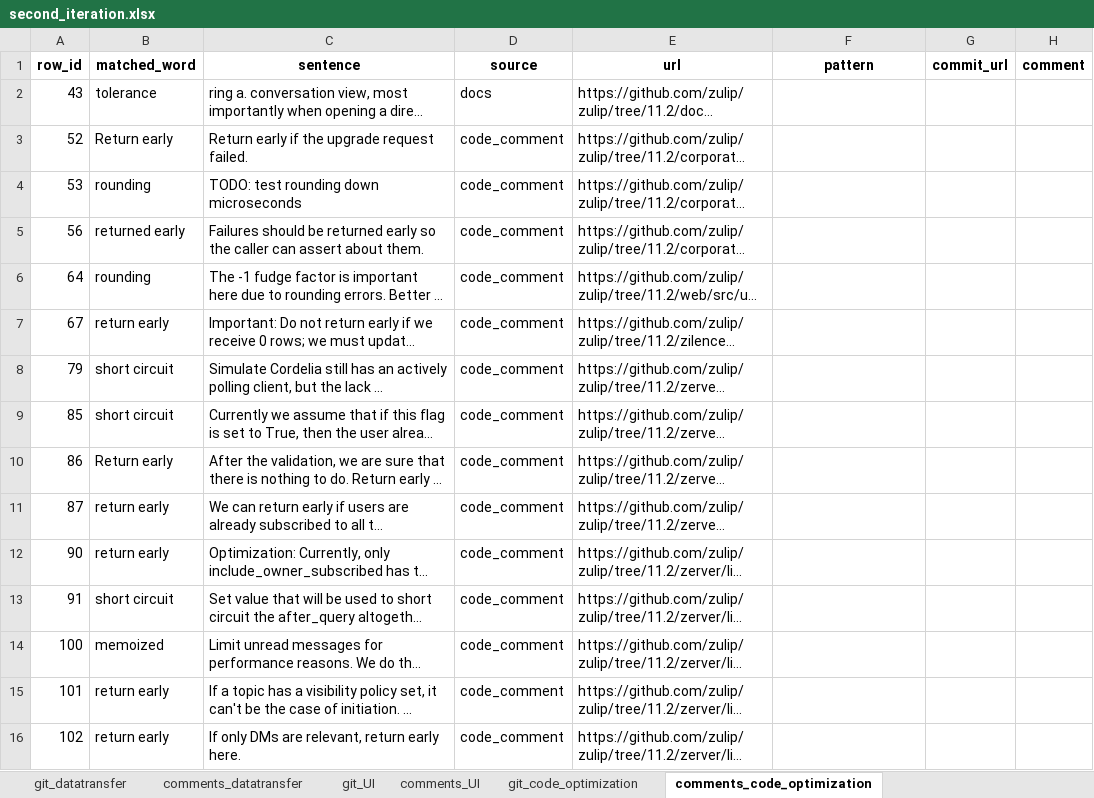
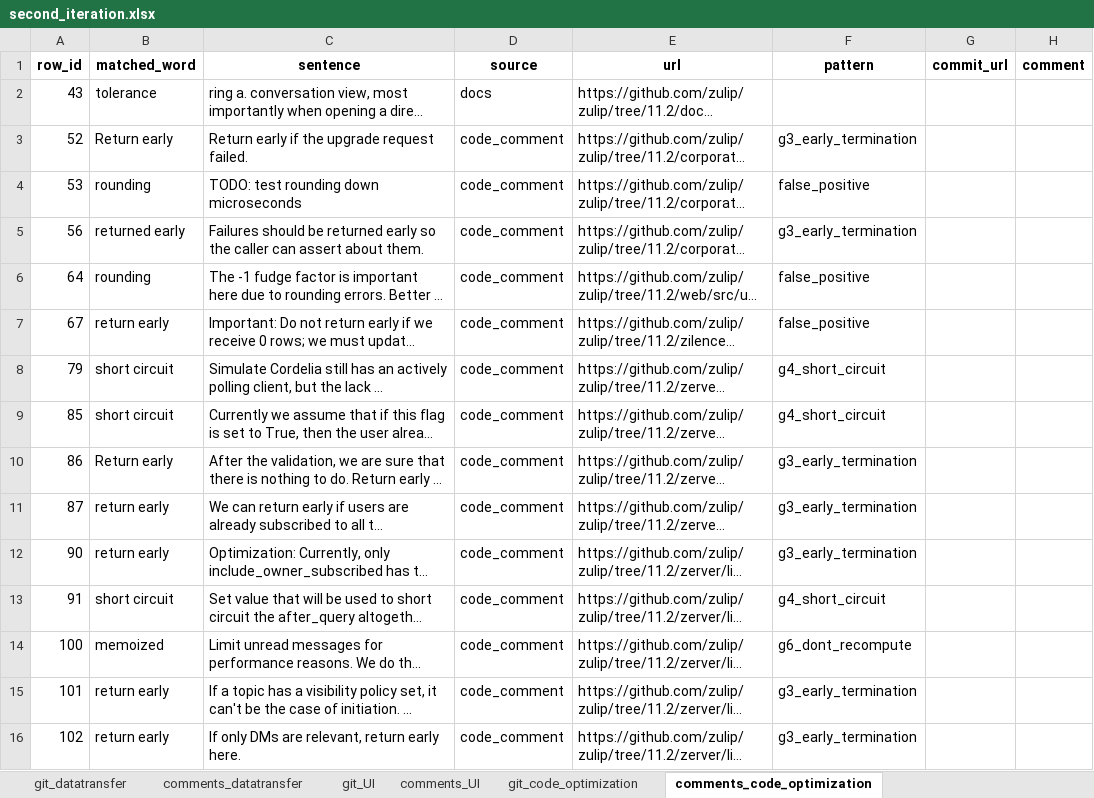
Before and after one commit to dana-jpg/energypattern-keyword-search, an Excel workbook: processing_pipeline/analysis/analyzed_matches/second_iteration.xlsx, sheet comments_code_optimization, drawn as a sheet; only a part is shown; long unchanged cells end in …; values as stored, in another font and other column widths than the file's, no borders; the diff covers the shown part only; the diff names each change by its address in the sheet, - before the commit and + after, or states it on an @@ line.

```diff
--- a/processing_pipeline/analysis/analyzed_matches/second_iteration.xlsx (sheet comments_code_optimization)
+++ b/processing_pipeline/analysis/analyzed_matches/second_iteration.xlsx (sheet comments_code_optimization)
-F3 (pattern): (empty)
+F3 (pattern): g3_early_termination
-F4 (pattern): (empty)
+F4 (pattern): false_positive
-F5 (pattern): (empty)
+F5 (pattern): g3_early_termination
-F6:F7 (pattern): (empty)
+F6:F7 (pattern): false_positive
-F8:F9 (pattern): (empty)
+F8:F9 (pattern): g4_short_circuit
-F10:F12 (pattern): (empty)
+F10:F12 (pattern): g3_early_termination
-F13 (pattern): (empty)
+F13 (pattern): g4_short_circuit
-F14 (pattern): (empty)
+F14 (pattern): g6_dont_recompute
-F15:F16 (pattern): (empty)
+F15:F16 (pattern): g3_early_termination
```
Also changed, not shown: 15 edited cells elsewhere in this sheet, sheet git_code_optimization.
